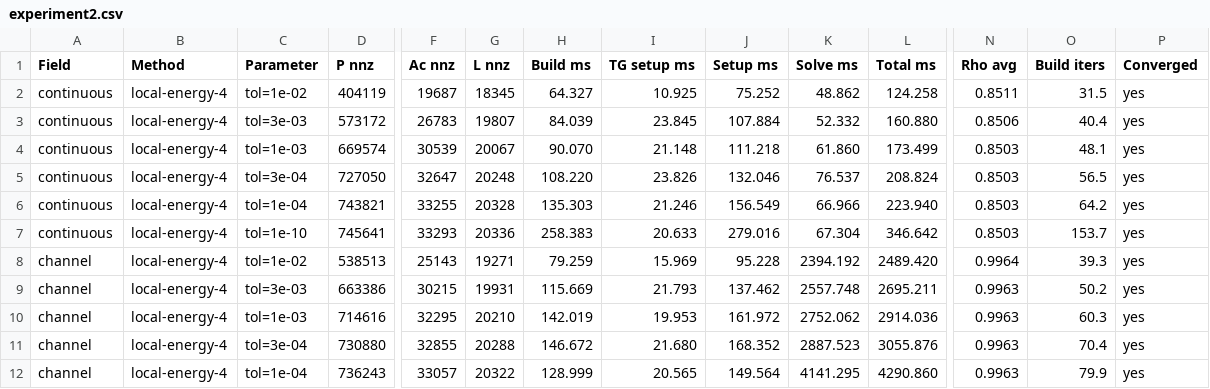
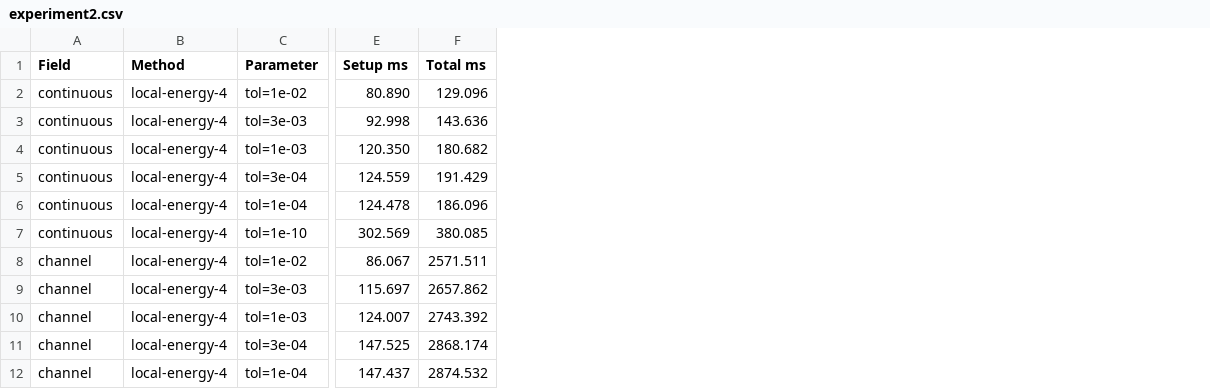
Before and after one commit to zebramath/multiscale_two_grids_iteration, a CSV file: code/results/experiment2.csv, drawn as a sheet; only a part is shown, gaps mark what is left out; removed rows and columns are numbered as before the commit, all else as after; the diff covers the shown part only; the diff names each change by its address in the sheet, - before the commit and + after, or states it on an @@ line.

```diff
--- a/code/results/experiment2.csv
+++ b/code/results/experiment2.csv
-column D (P nnz), rows 2-12: 404119 | 573172 | 669574 | 727050 | 743821 | 745641 | 538513 | 663386 | 714616 | 730880 | 736243
-column F (Ac nnz), rows 2-12: 19687 | 26783 | 30539 | 32647 | 33255 | 33293 | 25143 | 30215 | 32295 | 32855 | 33057
-column G (L nnz), rows 2-12: 18345 | 19807 | 20067 | 20248 | 20328 | 20336 | 19271 | 19931 | 20210 | 20288 | 20322
-column H (Build ms), rows 2-12: 64.327 | 84.039 | 90.070 | 108.220 | 135.303 | 258.383 | 79.259 | 115.669 | 142.019 | 146.672 | 128.999
-column I (TG setup ms), rows 2-12: 10.925 | 23.845 | 21.148 | 23.826 | 21.246 | 20.633 | 15.969 | 21.793 | 19.953 | 21.680 | 20.565
-column K (Solve ms), rows 2-12: 48.862 | 52.332 | 61.860 | 76.537 | 66.966 | 67.304 | 2394.192 | 2557.748 | 2752.062 | 2887.523 | 4141.295
-column N (Rho avg), rows 2-12: 0.8511 | 0.8506 | 0.8503 | 0.8503 | 0.8503 | 0.8503 | 0.9964 | 0.9963 | 0.9963 | 0.9963 | 0.9963
-column O (Build iters), rows 2-12: 31.5 | 40.4 | 48.1 | 56.5 | 64.2 | 153.7 | 39.3 | 50.2 | 60.3 | 70.4 | 79.9
-column P (Converged), rows 2-12: all yes
-E2 (Setup ms): 75.252
+E2 (Setup ms): 80.890
-F2 (Total ms): 124.258
+F2 (Total ms): 129.096
-E3 (Setup ms): 107.884
+E3 (Setup ms): 92.998
-F3 (Total ms): 160.880
+F3 (Total ms): 143.636
-E4 (Setup ms): 111.218
+E4 (Setup ms): 120.350
-F4 (Total ms): 173.499
+F4 (Total ms): 180.682
-E5 (Setup ms): 132.046
+E5 (Setup ms): 124.559
-F5 (Total ms): 208.824
+F5 (Total ms): 191.429
-E6 (Setup ms): 156.549
+E6 (Setup ms): 124.478
-F6 (Total ms): 223.940
+F6 (Total ms): 186.096
-E7 (Setup ms): 279.016
+E7 (Setup ms): 302.569
-F7 (Total ms): 346.642
+F7 (Total ms): 380.085
-E8 (Setup ms): 95.228
+E8 (Setup ms): 86.067
-F8 (Total ms): 2489.420
+F8 (Total ms): 2571.511
-E9 (Setup ms): 137.462
+E9 (Setup ms): 115.697
-F9 (Total ms): 2695.211
+F9 (Total ms): 2657.862
-E10 (Setup ms): 161.972
+E10 (Setup ms): 124.007
-F10 (Total ms): 2914.036
+F10 (Total ms): 2743.392
-E11 (Setup ms): 168.352
+E11 (Setup ms): 147.525
-F11 (Total ms): 3055.876
+F11 (Total ms): 2868.174
-E12 (Setup ms): 149.564
+E12 (Setup ms): 147.437
-F12 (Total ms): 4290.860
+F12 (Total ms): 2874.532
```
Also changed, not shown: 14 edited cells elsewhere in this file, code/results/experiment1.csv, code/results/experiment3.csv, 24 other files.
